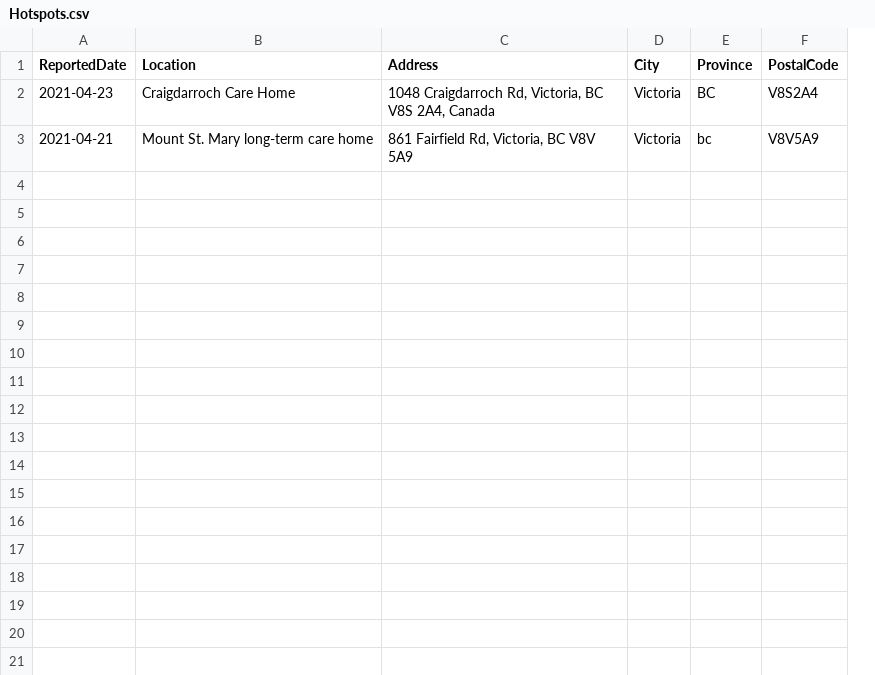
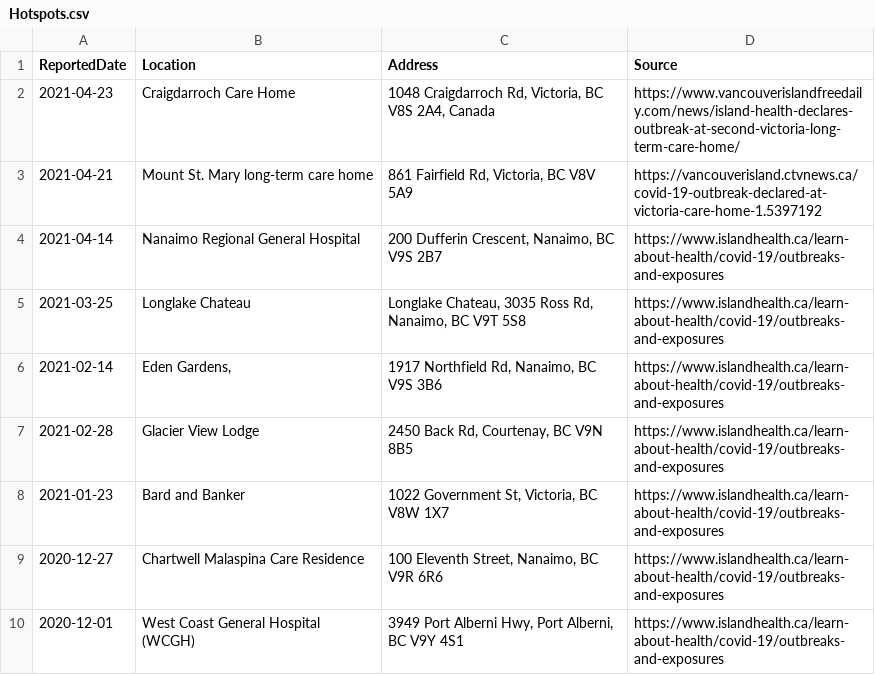
Before and after one commit to lysonle21/BC-COVID-19-data, a CSV file: Hotspots.csv, drawn as a sheet; removed rows and columns are numbered as before the commit, all else as after; the diff names each change by its address in the sheet, - before the commit and + after, or states it on an @@ line.

Commit message:
Added Hotspots

```diff
--- a/Hotspots.csv
+++ b/Hotspots.csv
-column D (City), rows 2-3: Victoria | Victoria
-column E (Province), rows 2-3: BC | bc
-column F (PostalCode), rows 2-3: V8S2A4 | V8V5A9
+column D (Source), rows 2-3: https://www.vancouverislandfreedaily.com/news/island-health-declares-outbreak-at-second-victoria-long-term-care-home/ | https://vancouverisland.ctvnews.ca/covid-19-outbreak-declared-at-victoria-care-home-1.5397192
+row 4: 2021-04-14 | Nanaimo Regional General Hospital | 200 Dufferin Crescent, Nanaimo, BC V9S 2B7 | https://www.islandhealth.ca/learn-about-health/covid-19/outbreaks-and-exposures
+row 5: 2021-03-25 | Longlake Chateau | Longlake Chateau, 3035 Ross Rd, Nanaimo, BC V9T 5S8 | https://www.islandhealth.ca/learn-about-health/covid-19/outbreaks-and-exposures
+row 6: 2021-02-14 | Eden Gardens, | 1917 Northfield Rd, Nanaimo, BC V9S 3B6 | https://www.islandhealth.ca/learn-about-health/covid-19/outbreaks-and-exposures
+row 7: 2021-02-28 | Glacier View Lodge | 2450 Back Rd, Courtenay, BC V9N 8B5 | https://www.islandhealth.ca/learn-about-health/covid-19/outbreaks-and-exposures
+row 8: 2021-01-23 | Bard and Banker | 1022 Government St, Victoria, BC V8W 1X7 | https://www.islandhealth.ca/learn-about-health/covid-19/outbreaks-and-exposures
+row 9: 2020-12-27 | Chartwell Malaspina Care Residence | 100 Eleventh Street, Nanaimo, BC V9R 6R6 | https://www.islandhealth.ca/learn-about-health/covid-19/outbreaks-and-exposures
+row 10: 2020-12-01 | West Coast General Hospital (WCGH) | 3949 Port Alberni Hwy, Port Alberni, BC V9Y 4S1 | https://www.islandhealth.ca/learn-about-health/covid-19/outbreaks-and-exposures
```
